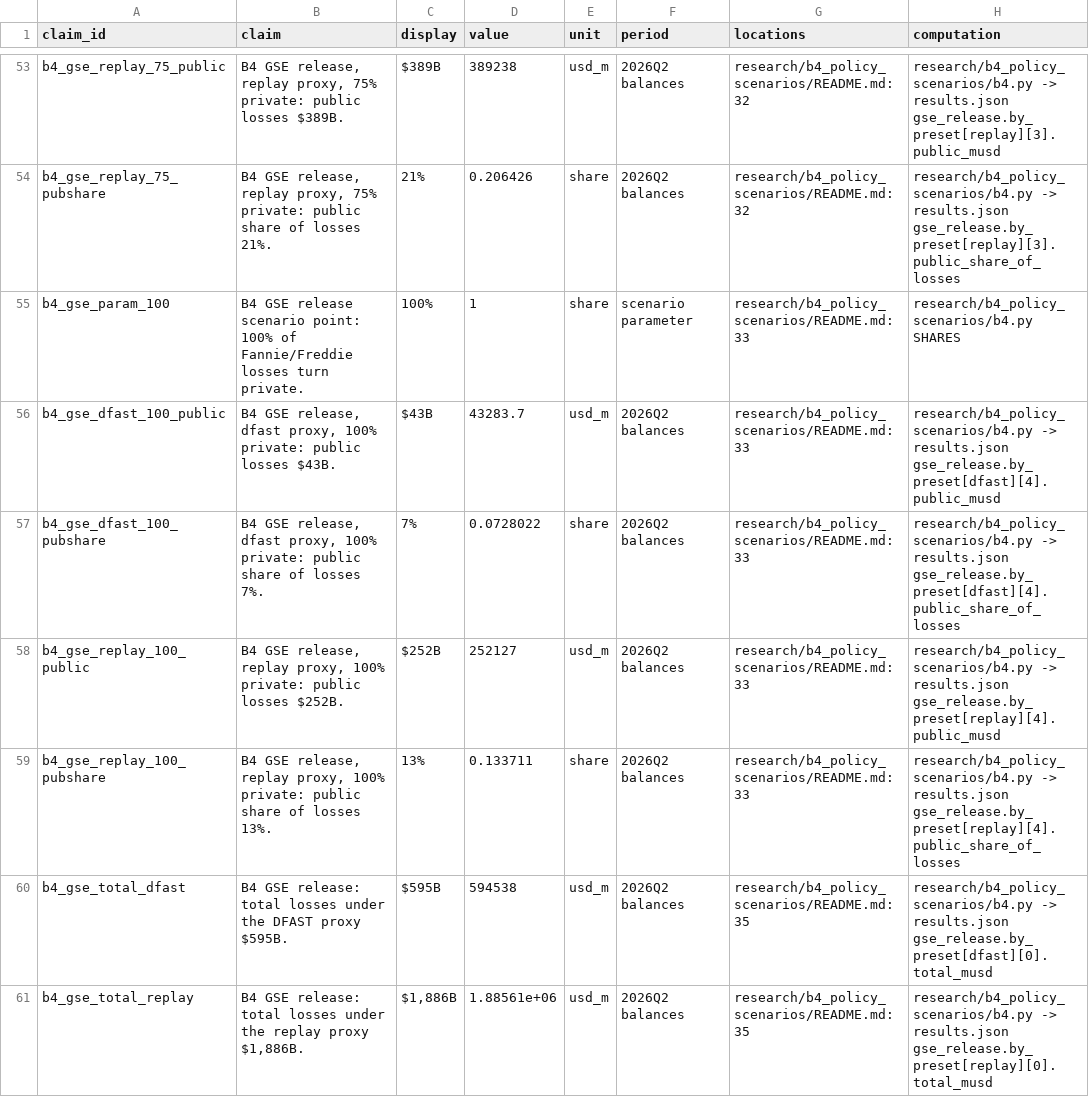
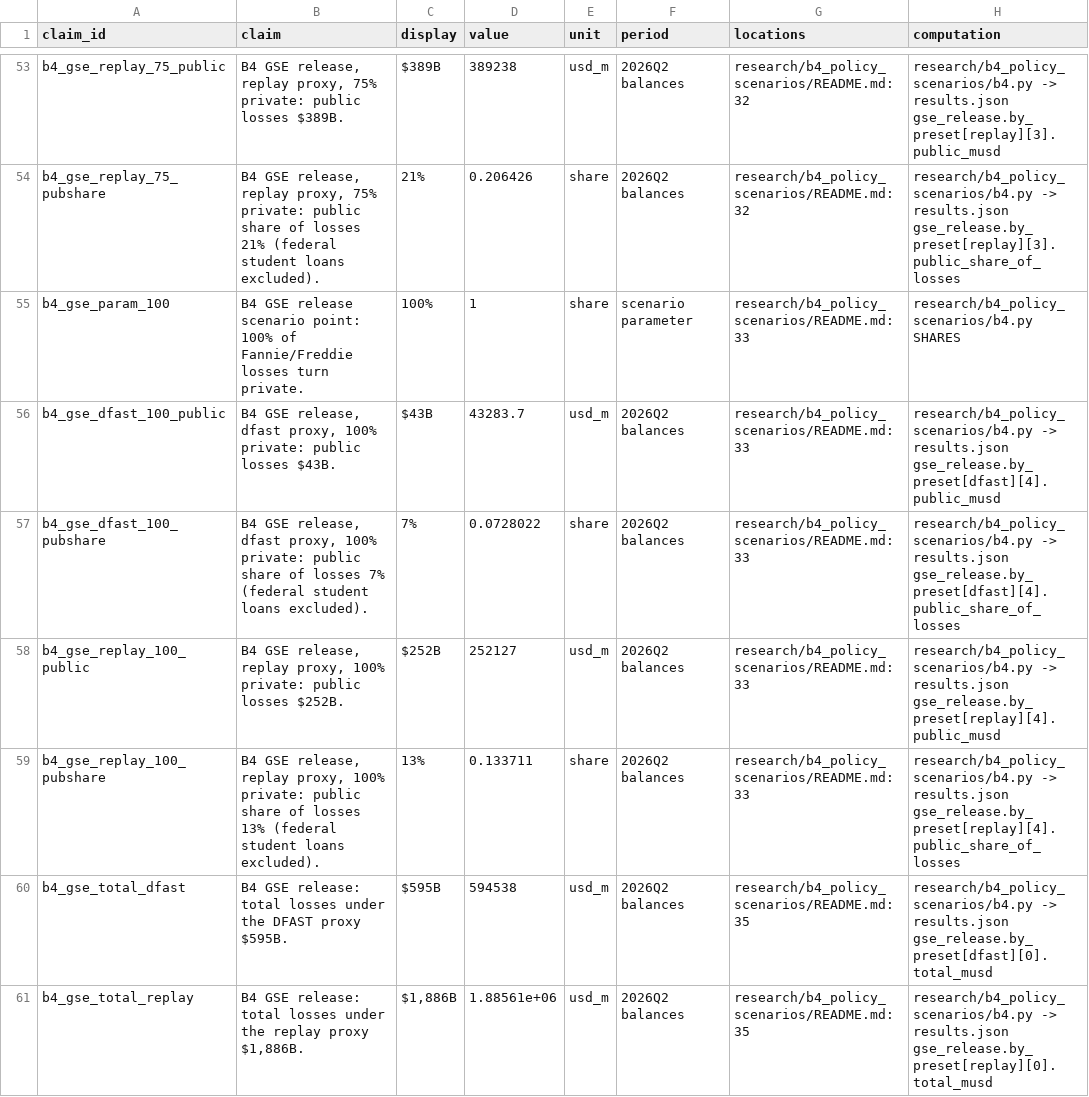
Before and after one commit to eleonorabjornberg/household-debt-risk, a CSV file: claims/tracks/markets.csv, drawn as a sheet; only a part is shown, gaps mark what is left out; the diff covers the shown part only; the diff names each change by its address in the sheet, - before the commit and + after, or states it on an @@ line.

```diff
--- a/claims/tracks/markets.csv
+++ b/claims/tracks/markets.csv
-B54 (claim): …of losses 21%.
+B54 (claim): …of losses 21% (federal student loans excluded).
-B57 (claim): …of losses 7%.
+B57 (claim): …of losses 7% (federal student loans excluded).
-B59 (claim): …of losses 13%.
+B59 (claim): …of losses 13% (federal student loans excluded).
```
Also changed, not shown: 21 edited cells elsewhere in this file, 3 other files.
